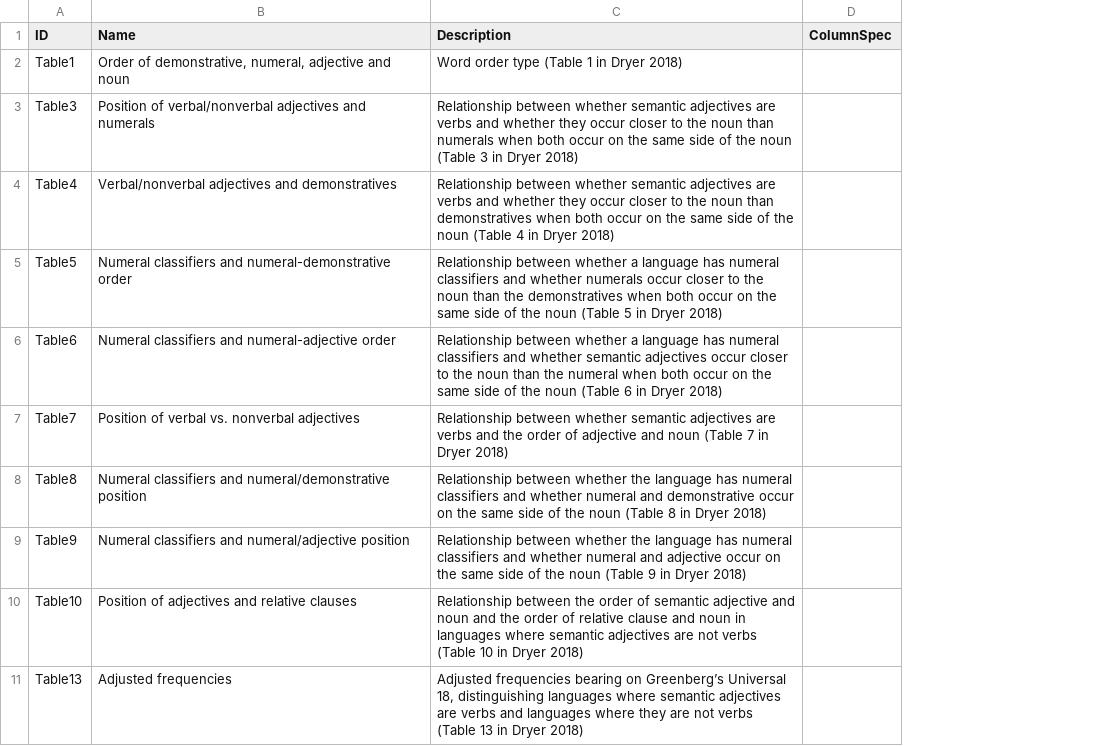
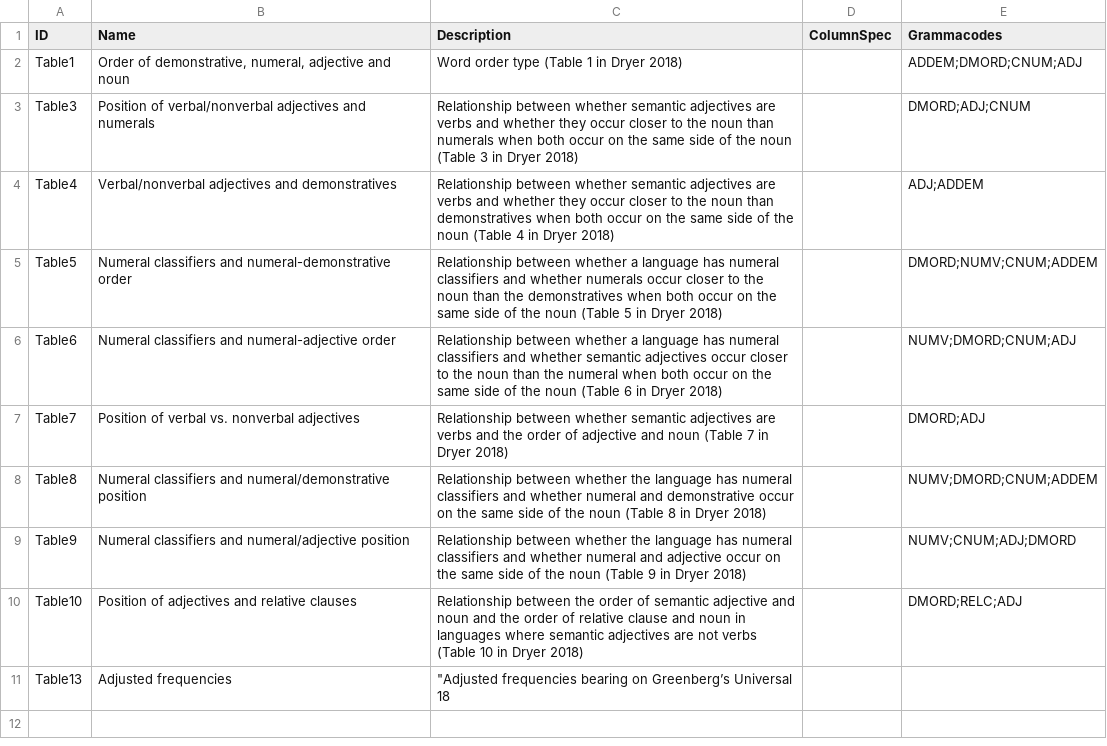
Before and after one commit to cldf-datasets/dryerorder, a CSV file: cldf/parameters.csv, drawn as a sheet; the diff names each change by its address in the sheet, - before the commit and + after, or states it on an @@ line.

```diff
--- a/cldf/parameters.csv
+++ b/cldf/parameters.csv
+column E (Grammacodes), rows 2-10: ADDEM;DMORD;CNUM;ADJ | DMORD;ADJ;CNUM | ADJ;ADDEM | DMORD;NUMV;CNUM;ADDEM | NUMV;DMORD;CNUM;ADJ | DMORD;ADJ | NUMV;DMORD;CNUM;ADDEM | NUMV;CNUM;ADJ;DMORD | DMORD;RELC;ADJ
-C11 (Description): Adjusted frequencies bearing on Greenberg’s Universal 18, distinguishing languages where semantic adjectives are verbs and languages where they are not verbs (Table 13 in Dryer 2018)
+C11 (Description): "Adjusted frequencies bearing on Greenberg’s Universal 18
```
Also changed, not shown: 2 other files.
